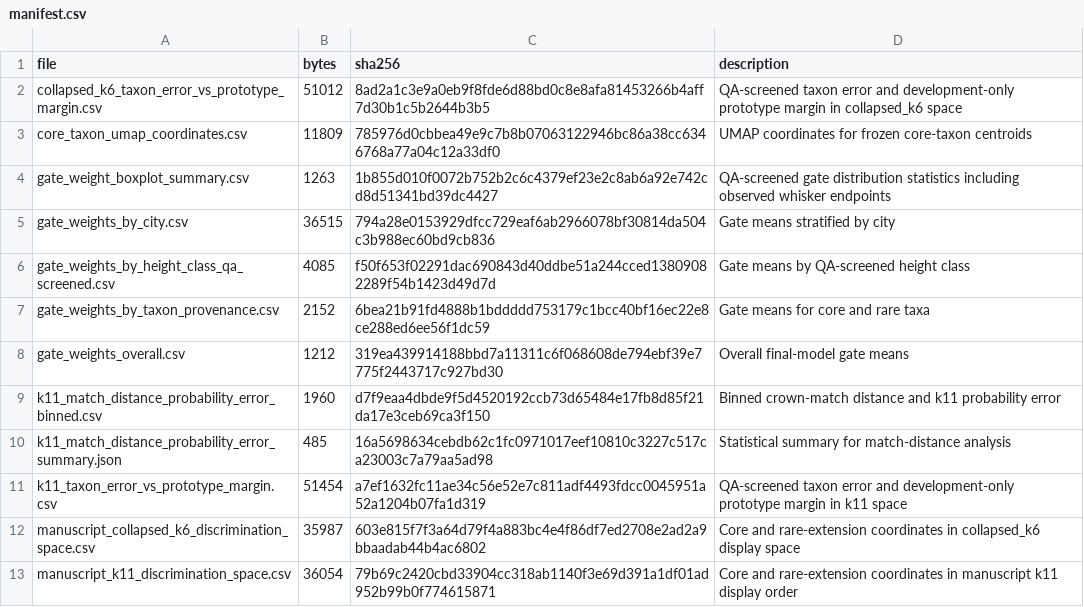
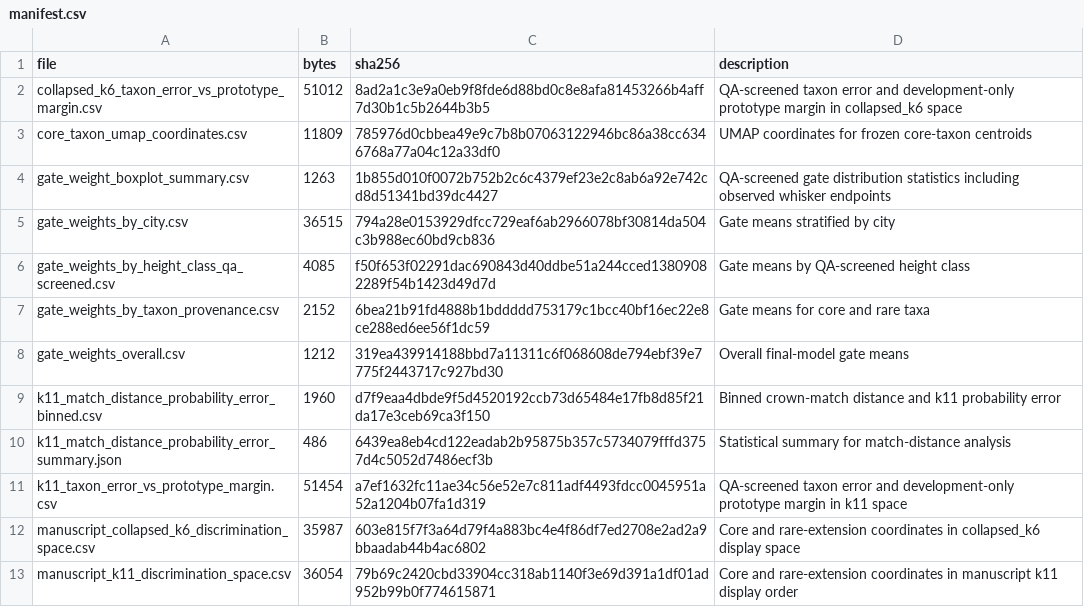
Before and after one commit to larkinandy/remoteUrbanTreeId, a CSV file: analysis/figures/provenance/manifest.csv, drawn as a sheet.

```diff
--- a/analysis/figures/provenance/manifest.csv
+++ b/analysis/figures/provenance/manifest.csv
@@ -9,3 +9,3 @@ gate_weights_overall.csv,1212,319ea439914188bbd7a11311c6f068608de794ebf39e7775f2
 k11_match_distance_probability_error_binned.csv,1960,d7f9eaa4dbde9f5d4520192ccb73d65484e17fb8d85f21da17e3ceb69ca3f150,Binned crown-match distance and k11 probability error
-k11_match_distance_probability_error_summary.json,485,16a5698634cebdb62c1fc0971017eef10810c3227c517ca23003c7a79aa5ad98,Statistical summary for match-distance analysis
+k11_match_distance_probability_error_summary.json,486,6439ea8eb4cd122eadab2b95875b357c5734079fffd3757d4c5052d7486ecf3b,Statistical summary for match-distance analysis
 k11_taxon_error_vs_prototype_margin.csv,51454,a7ef1632fc11ae34c56e52e7c811adf4493fdcc0045951a52a1204b07fa1d319,QA-screened taxon error and development-only prototype margin in k11 space
```
Also changed, not shown: analysis/figures/figure_manifest.csv, 10 other files.
